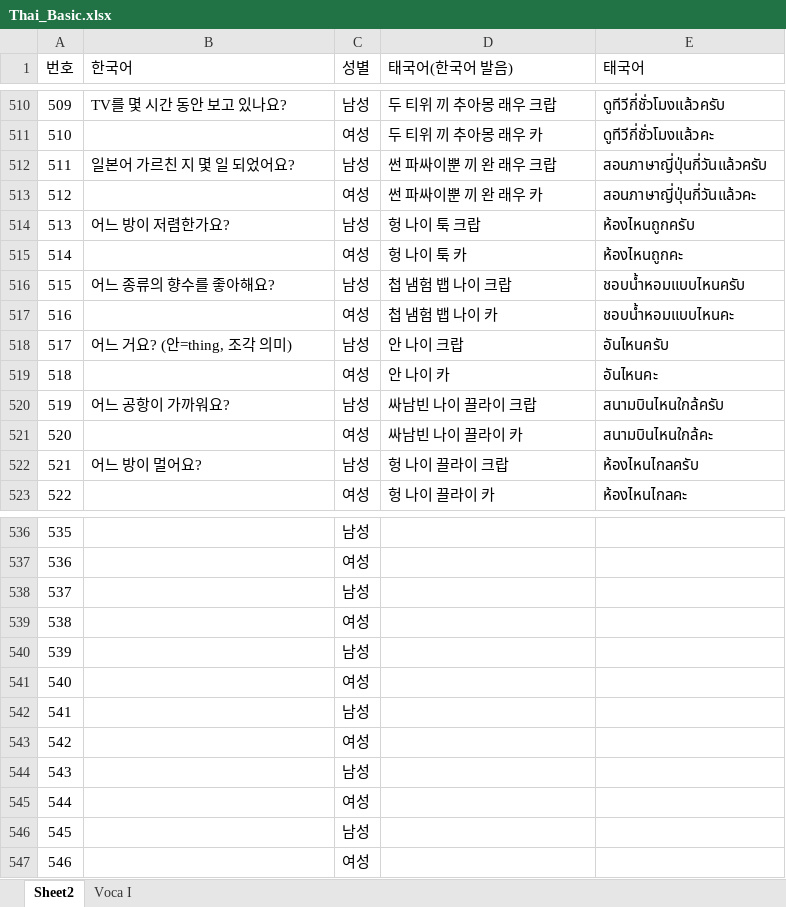
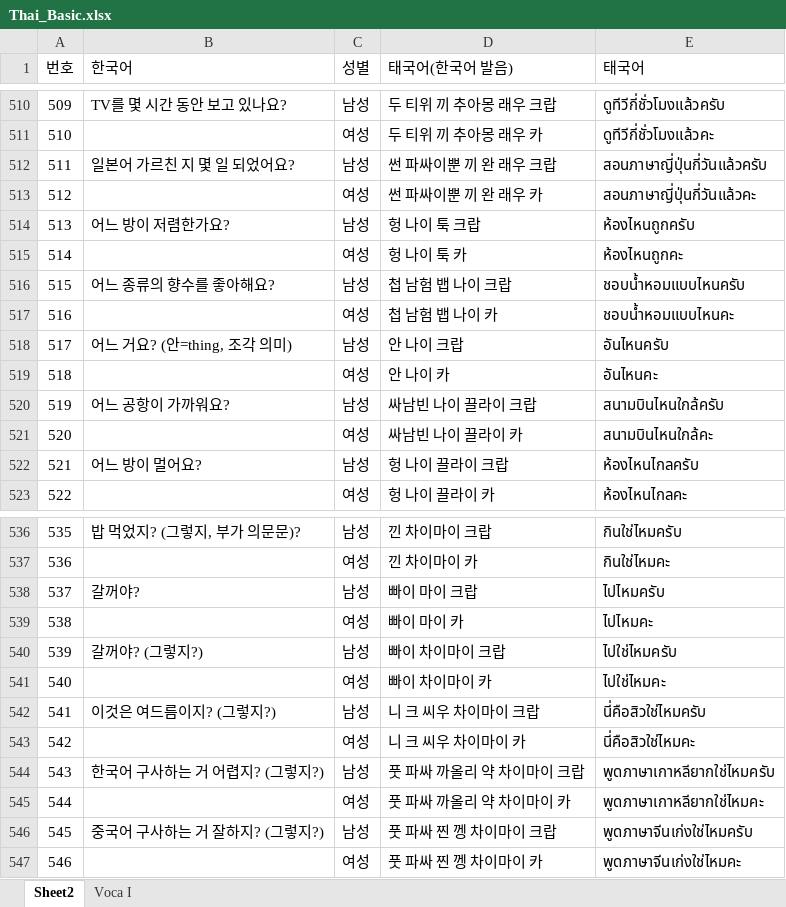
Before and after one commit to TonyHan99/thailanguage, an Excel workbook: public/Thai_Basic.xlsx, sheet Sheet2, drawn as a sheet; only a part is shown, gaps mark what is left out; values as stored, in another font and other column widths than the file's, no borders; the diff covers the shown part only; the diff names each change by its address in the sheet, - before the commit and + after, or states it on an @@ line.

```diff
--- a/public/Thai_Basic.xlsx (sheet Sheet2)
+++ b/public/Thai_Basic.xlsx (sheet Sheet2)
-D516 (태국어(한국어 발음)): 첩 냄험 뱁 나이 크랍
+D516 (태국어(한국어 발음)): 첩 남험 뱁 나이 크랍
-D517 (태국어(한국어 발음)): 첩 냄험 뱁 나이 카
+D517 (태국어(한국어 발음)): 첩 남험 뱁 나이 카
-B536 (한국어): (empty)
+B536 (한국어): 밥 먹었지? (그렇지, 부가 의문문)?
-D536 (태국어(한국어 발음)): (empty)
+D536 (태국어(한국어 발음)): 낀 차이마이 크랍
-E536 (태국어): (empty)
+E536 (태국어): กินใช่ไหมครับ
-D537 (태국어(한국어 발음)): (empty)
+D537 (태국어(한국어 발음)): 낀 차이마이 카
-E537 (태국어): (empty)
+E537 (태국어): กินใช่ไหมคะ
-B538 (한국어): (empty)
+B538 (한국어): 갈꺼야?
-D538 (태국어(한국어 발음)): (empty)
+D538 (태국어(한국어 발음)): 빠이 마이 크랍
-E538 (태국어): (empty)
+E538 (태국어): ไปไหมครับ
-D539 (태국어(한국어 발음)): (empty)
+D539 (태국어(한국어 발음)): 빠이 마이 카
-E539 (태국어): (empty)
+E539 (태국어): ไปไหมคะ
-B540 (한국어): (empty)
+B540 (한국어): 갈꺼야? (그렇지?)
-D540 (태국어(한국어 발음)): (empty)
+D540 (태국어(한국어 발음)): 빠이 차이마이 크랍
-E540 (태국어): (empty)
+E540 (태국어): ไปใช่ไหมครับ
-D541 (태국어(한국어 발음)): (empty)
+D541 (태국어(한국어 발음)): 빠이 차이마이 카
-E541 (태국어): (empty)
+E541 (태국어): ไปใช่ไหมคะ
-B542 (한국어): (empty)
+B542 (한국어): 이것은 여드름이지? (그렇지?)
-D542 (태국어(한국어 발음)): (empty)
+D542 (태국어(한국어 발음)): 니 크 씨우 차이마이 크랍
-E542 (태국어): (empty)
+E542 (태국어): นี่คือสิวใช่ไหมครับ
-D543 (태국어(한국어 발음)): (empty)
+D543 (태국어(한국어 발음)): 니 크 씨우 차이마이 카
-E543 (태국어): (empty)
+E543 (태국어): นี่คือสิวใช่ไหมคะ
-B544 (한국어): (empty)
+B544 (한국어): 한국어 구사하는 거 어렵지? (그렇지?)
-D544 (태국어(한국어 발음)): (empty)
+D544 (태국어(한국어 발음)): 풋 파싸 까올리 약 차이마이 크랍
-E544 (태국어): (empty)
+E544 (태국어): พูดภาษาเกาหลียากใช่ไหมครับ
-D545 (태국어(한국어 발음)): (empty)
+D545 (태국어(한국어 발음)): 풋 파싸 까올리 약 차이마이 카
-E545 (태국어): (empty)
+E545 (태국어): พูดภาษาเกาหลียากใช่ไหมคะ
-B546 (한국어): (empty)
+B546 (한국어): 중국어 구사하는 거 잘하지? (그렇지?)
-D546 (태국어(한국어 발음)): (empty)
+D546 (태국어(한국어 발음)): 풋 파싸 찐 껭 차이마이 크랍
-E546 (태국어): (empty)
+E546 (태국어): พูดภาษาจีนเก่งใช่ไหมครับ
-D547 (태국어(한국어 발음)): (empty)
+D547 (태국어(한국어 발음)): 풋 파싸 찐 껭 차이마이 카
-E547 (태국어): (empty)
+E547 (태국어): พูดภาษาจีนเก่งใช่ไหมคะ
```
Also changed, not shown: 48 edited cells elsewhere in this sheet.
